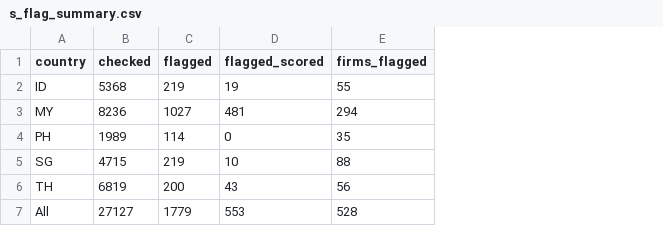
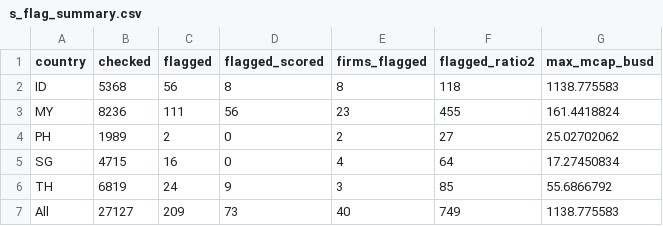
Before and after one commit to trungcandygit/BAI_VALUATION, a CSV file: SAJE_292892_revision/project_R/outputs/s_flag_summary.csv, drawn as a sheet; the diff names each change by its address in the sheet, - before the commit and + after, or states it on an @@ line.

```diff
--- a/SAJE_292892_revision/project_R/outputs/s_flag_summary.csv
+++ b/SAJE_292892_revision/project_R/outputs/s_flag_summary.csv
+column F (flagged_ratio2), rows 2-7: 118 | 455 | 27 | 64 | 85 | 749
+column G (max_mcap_busd), rows 2-7: 1138.775583 | 161.4418824 | 25.02702062 | 17.27450834 | 55.6866792 | 1138.775583
-C2 (flagged): 219
+C2 (flagged): 56
-D2 (flagged_scored): 19
+D2 (flagged_scored): 8
-E2 (firms_flagged): 55
+E2 (firms_flagged): 8
-C3 (flagged): 1027
+C3 (flagged): 111
-D3 (flagged_scored): 481
+D3 (flagged_scored): 56
-E3 (firms_flagged): 294
+E3 (firms_flagged): 23
-C4 (flagged): 114
+C4 (flagged): 2
-E4 (firms_flagged): 35
+E4 (firms_flagged): 2
-C5 (flagged): 219
+C5 (flagged): 16
-D5 (flagged_scored): 10
+D5 (flagged_scored): 0
-E5 (firms_flagged): 88
+E5 (firms_flagged): 4
-C6 (flagged): 200
+C6 (flagged): 24
-D6 (flagged_scored): 43
+D6 (flagged_scored): 9
-E6 (firms_flagged): 56
+E6 (firms_flagged): 3
-C7 (flagged): 1779
+C7 (flagged): 209
-D7 (flagged_scored): 553
+D7 (flagged_scored): 73
-E7 (firms_flagged): 528
+E7 (firms_flagged): 40
```
Also changed, not shown: SAJE_292892_revision/project_R/outputs/numbers_saje.csv, SAJE_292892_revision/project_R/outputs/s_outliers.csv, 43 other files.
